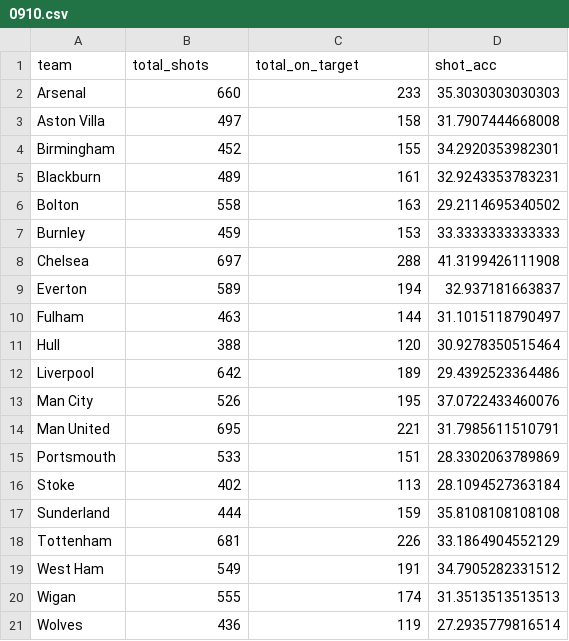
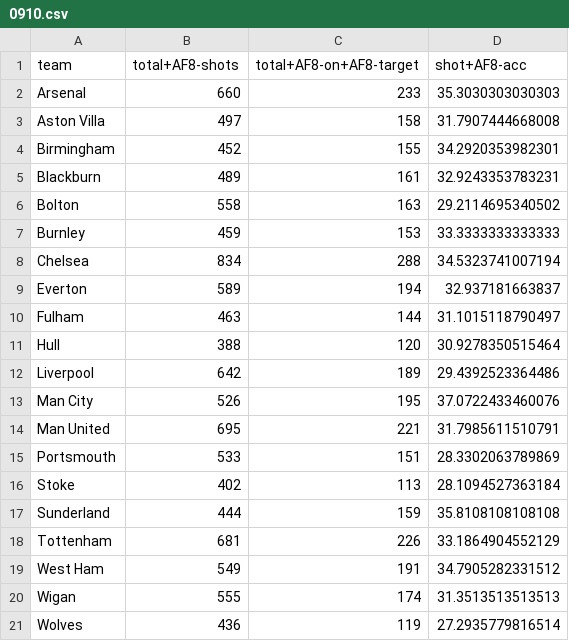
Before and after one commit to Josh1108/EPL_Data, a CSV file: epl/Datasets/Shots and shot on target/0910.csv, drawn as a sheet.

```diff
--- a/epl/Datasets/Shots and shot on target/0910.csv
+++ b/epl/Datasets/Shots and shot on target/0910.csv
@@ -1,2 +1,2 @@
-team,total_shots,total_on_target,shot_acc
+team,total+AF8-shots,total+AF8-on+AF8-target,shot+AF8-acc
 Arsenal,660,233,35.3030303030303
@@ -7,3 +7,3 @@ Bolton,558,163,29.2114695340502
 Burnley,459,153,33.3333333333333
-Chelsea,697,288,41.3199426111908
+Chelsea,834,288,34.5323741007194
 Everton,589,194,32.937181663837
```
Also changed, not shown: epl/Datasets/Shots and shot on target/0809.csv, epl/Datasets/Shots and shot on target/1011.csv, 6 other files.
